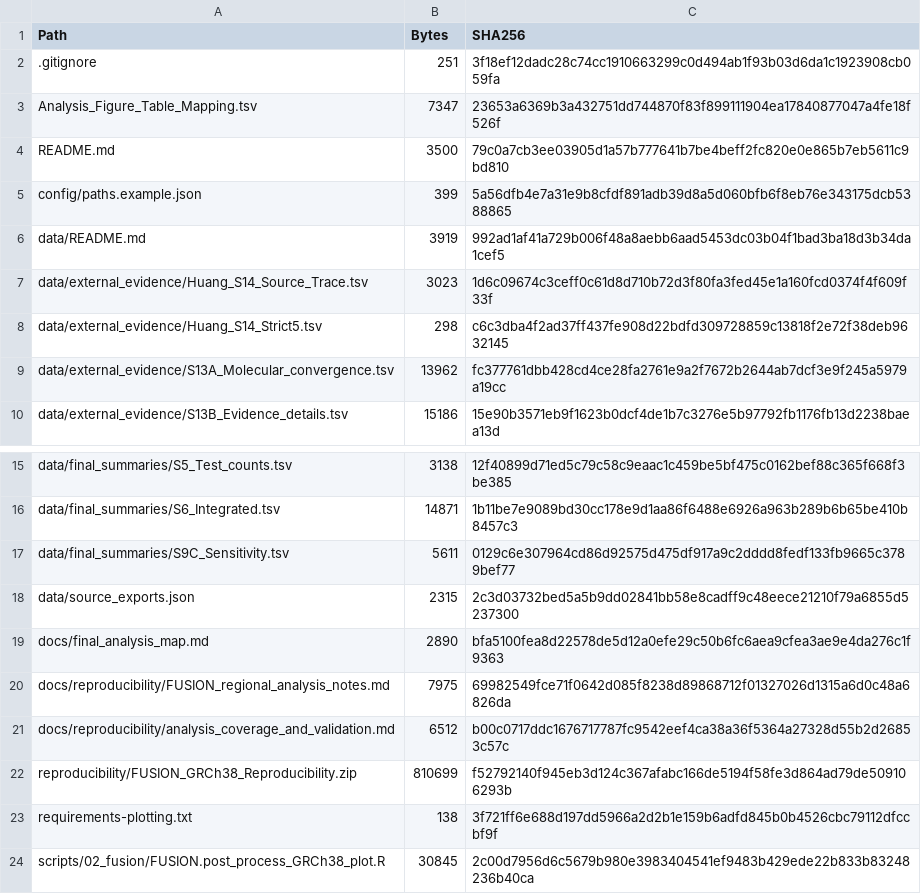
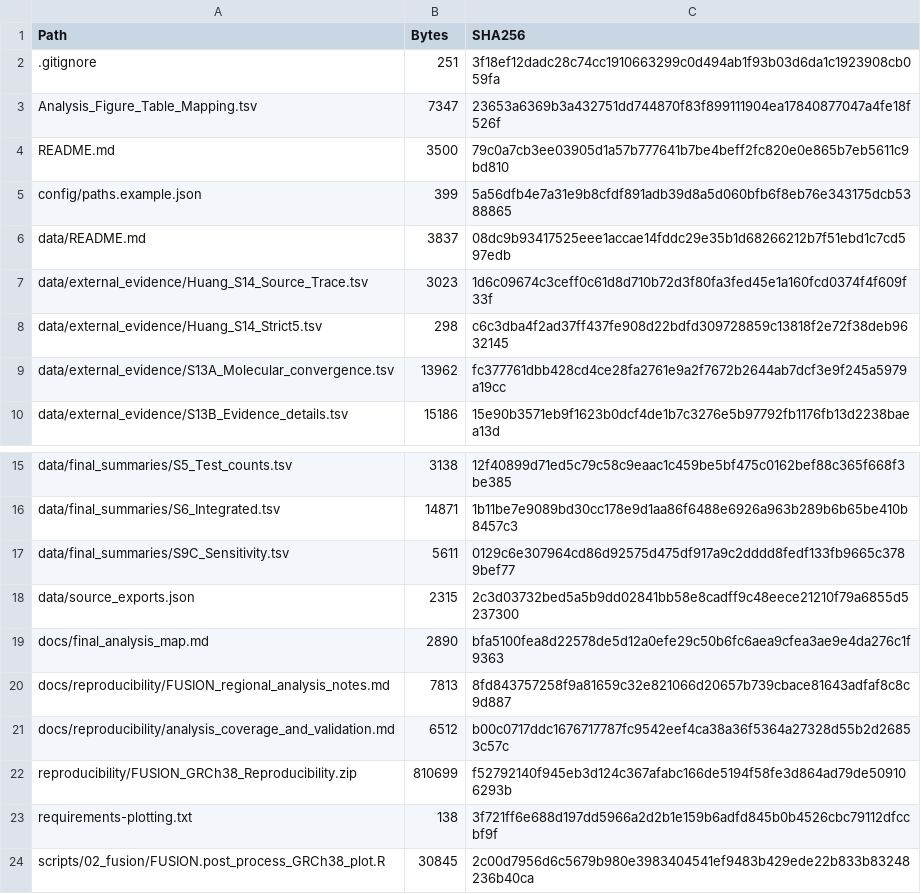
Before and after one commit to gszgsxy-cmyk/Cross-tissue-TWAS-analyses-prioritize-the-17q21.31-locus-in-autism-spectrum-disorder, a TSV file: File_Manifest.tsv, drawn as a sheet; only a part is shown, gaps mark what is left out.

```diff
--- a/File_Manifest.tsv
+++ b/File_Manifest.tsv
@@ -5,3 +5,3 @@ README.md	3500	79c0a7cb3ee03905d1a57b777641b7be4beff2fc820e0e865b7eb5611c9bd810
 config/paths.example.json	399	5a56dfb4e7a31e9b8cfdf891adb39d8a5d060bfb6f8eb76e343175dcb5388865
-data/README.md	3919	992ad1af41a729b006f48a8aebb6aad5453dc03b04f1bad3ba18d3b34da1cef5
+data/README.md	3837	08dc9b93417525eee1accae14fddc29e35b1d68266212b7f51ebd1c7cd597edb
 data/external_evidence/Huang_S14_Source_Trace.tsv	3023	1d6c09674c3ceff0c61d8d710b72d3f80fa3fed45e1a160fcd0374f4f609f33f
@@ -19,3 +19,3 @@ data/source_exports.json	2315	2c3d03732bed5a5b9dd02841bb58e8cadff9c48eece21210f7
 docs/final_analysis_map.md	2890	bfa5100fea8d22578de5d12a0efe29c50b6fc6aea9cfea3ae9e4da276c1f9363
-docs/reproducibility/FUSION_regional_analysis_notes.md	7975	69982549fce71f0642d085f8238d89868712f01327026d1315a6d0c48a6826da
+docs/reproducibility/FUSION_regional_analysis_notes.md	7813	8fd843757258f9a81659c32e821066d20657b739cbace81643adfaf8c8c9d887
 docs/reproducibility/analysis_coverage_and_validation.md	6512	b00c0717ddc1676717787fc9542eef4ca38a36f5364a27328d55b2d26853c57c
```
Also changed, not shown: 2 other files.
